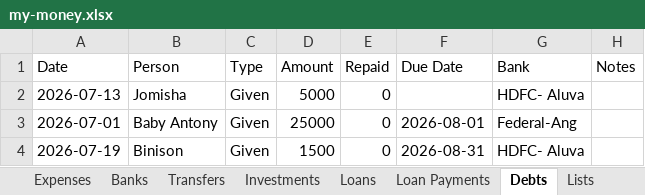
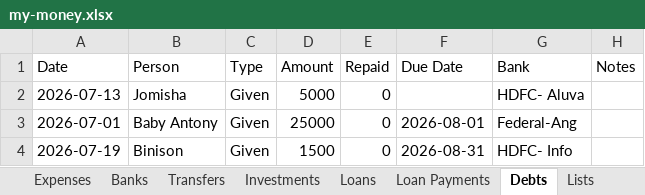
Before and after one commit to SanjoPoly/MyLedger, an Excel workbook: my-money.xlsx, sheet Debts, drawn as a sheet; values as stored, in another font and other column widths than the file's, no borders; the diff names each change by its address in the sheet, - before the commit and + after, or states it on an @@ line.

Commit message:
Ledgr: update my-money.xlsx (2026-07-20T11:23:48.704Z)

```diff
--- a/my-money.xlsx (sheet Debts)
+++ b/my-money.xlsx (sheet Debts)
-G4 (Bank): HDFC- Aluva
+G4 (Bank): HDFC- Info
```
